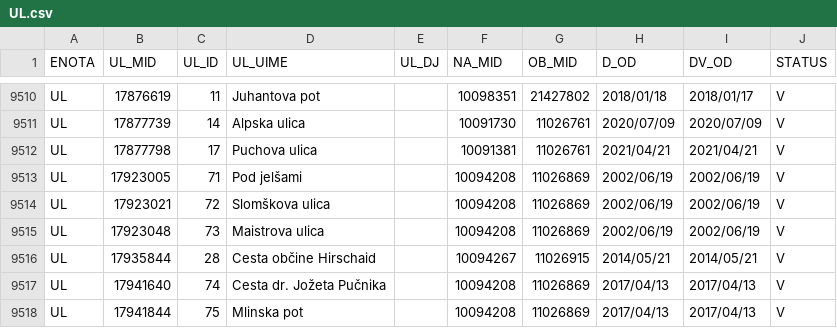
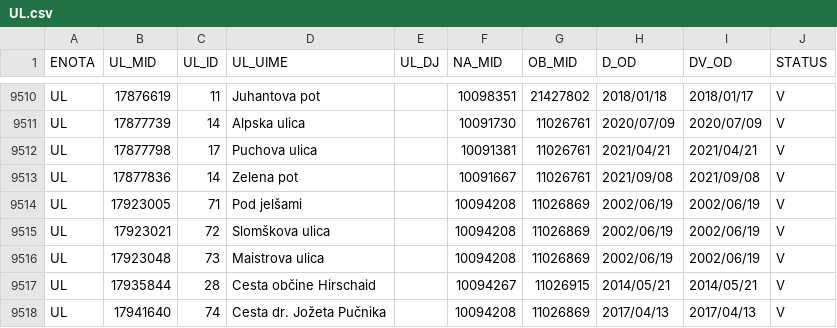
Before and after one commit to stefanb/gurs-rpe, a CSV file: data/UL.csv, drawn as a sheet; only a part is shown, gaps mark what is left out; the shorter side is filled out with more unchanged rows; the diff names each change by its address in the sheet, - before the commit and + after, or states it on an @@ line.

```diff
--- a/data/UL.csv
+++ b/data/UL.csv
+row 9513: UL | 17877836 | 14 | Zelena pot |  | 10091667 | 11026761 | 2021/09/08 | 2021/09/08 | V
```
Also changed, not shown: 1 other file.
